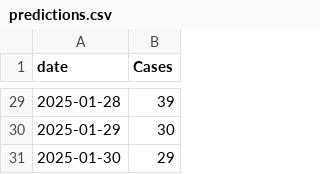
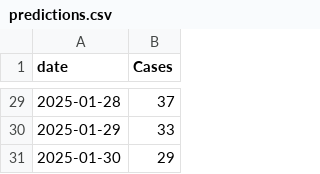
Before and after one commit to irisababon/dengue_website, a CSV file: public/predictions.csv, drawn as a sheet; only a part is shown, gaps mark what is left out; the diff covers the shown part only.

```diff
--- a/public/predictions.csv
+++ b/public/predictions.csv
@@ -29,3 +29,3 @@ date,Cases
-2025-01-28,39
-2025-01-29,30
+2025-01-28,37
+2025-01-29,33
 2025-01-30,29
```
Also changed, not shown: 26 edited cells elsewhere in this file, public/websiteSmooth.csv, 7 other files.
